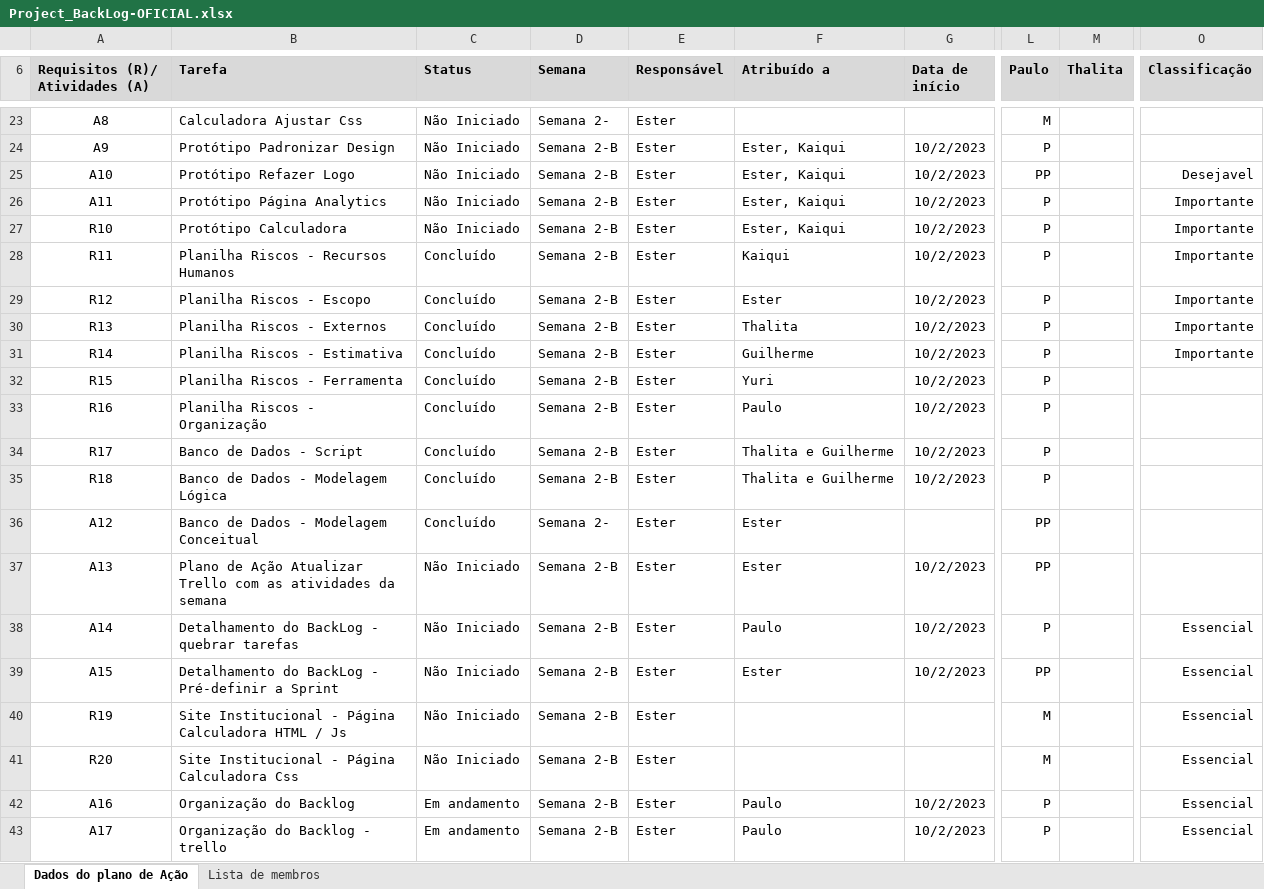
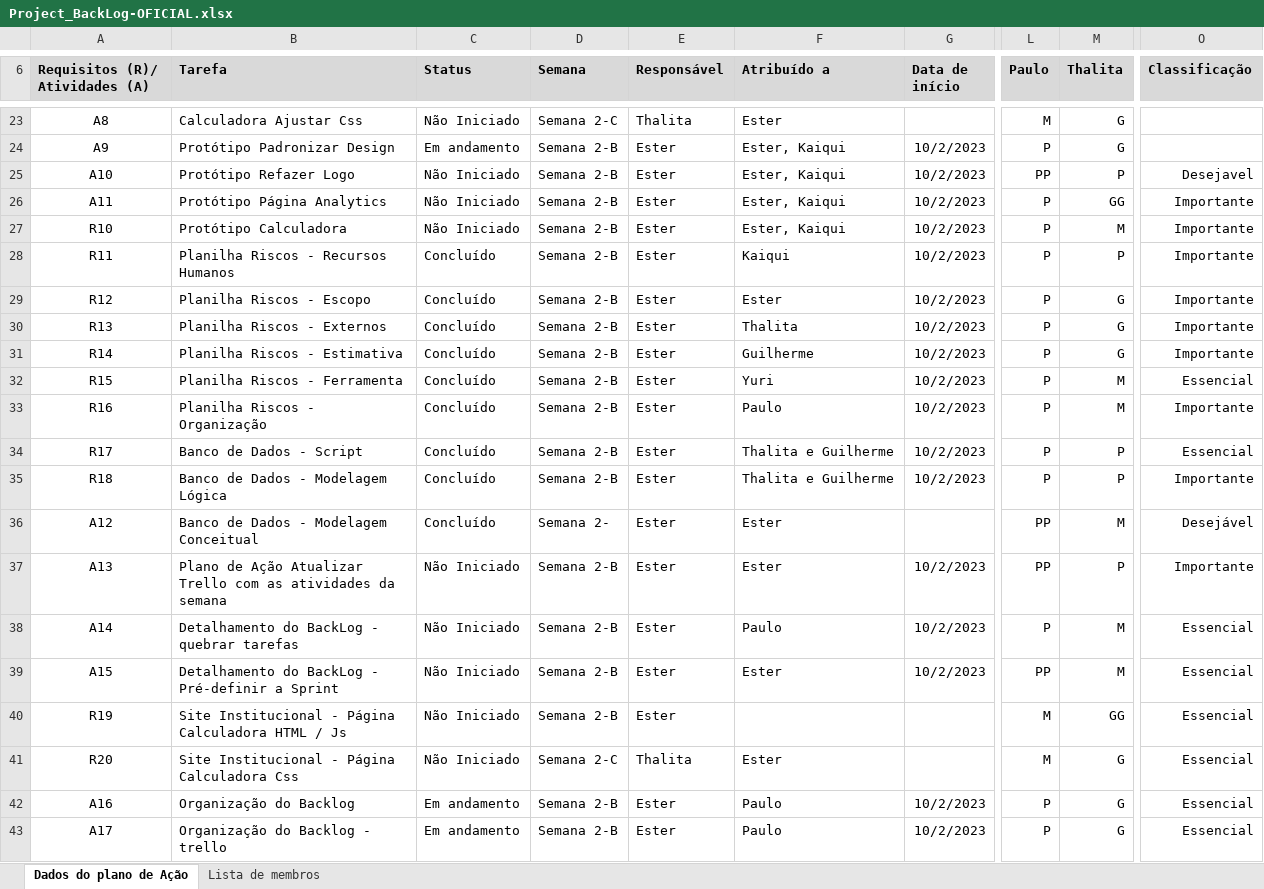
Before and after one commit to thalitabreda/BeCold, an Excel workbook: Documentação/project backlogs/Project_BackLog-OFICIAL.xlsx, sheet Dados do plano de Ação, drawn as a sheet; only a part is shown, gaps mark what is left out; values as stored, in another font and other column widths than the file's, no borders; charts and pictures and conditional formats and table styles not drawn; the diff covers the shown part only; the diff names each change by its address in the sheet, - before the commit and + after, or states it on an @@ line.

Commit message:
Atualizacao do project backlog com classificação de requisitos

```diff
--- a/Documentação/project backlogs/Project_BackLog-OFICIAL.xlsx (sheet Dados do plano de Ação)
+++ b/Documentação/project backlogs/Project_BackLog-OFICIAL.xlsx (sheet Dados do plano de Ação)
-D23 (Semana): Semana 2-
+D23 (Semana): Semana 2-C
-E23 (Responsável): Ester
+E23 (Responsável): Thalita
-F23 (Atribuído a): (empty)
+F23 (Atribuído a): Ester
-M23:M24 (Thalita): (empty)
+M23:M24 (Thalita): G
-C24 (Status): Não Iniciado
+C24 (Status): Em andamento
-M25 (Thalita): (empty)
+M25 (Thalita): P
-M26 (Thalita): (empty)
+M26 (Thalita): GG
-M27 (Thalita): (empty)
+M27 (Thalita): M
-M28 (Thalita): (empty)
+M28 (Thalita): P
-M29:M31 (Thalita): (empty)
+M29:M31 (Thalita): G
-M32:M33 (Thalita): (empty)
+M32:M33 (Thalita): M
-O32 (Classificação): (empty)
+O32 (Classificação): Essencial
-O33 (Classificação): (empty)
+O33 (Classificação): Importante
-M34:M35 (Thalita): (empty)
+M34:M35 (Thalita): P
-O34 (Classificação): (empty)
+O34 (Classificação): Essencial
-O35 (Classificação): (empty)
+O35 (Classificação): Importante
-M36 (Thalita): (empty)
+M36 (Thalita): M
-O36 (Classificação): (empty)
+O36 (Classificação): Desejável
-M37 (Thalita): (empty)
+M37 (Thalita): P
-O37 (Classificação): (empty)
+O37 (Classificação): Importante
-M38:M39 (Thalita): (empty)
+M38:M39 (Thalita): M
-M40 (Thalita): (empty)
+M40 (Thalita): GG
-D41 (Semana): Semana 2-B
+D41 (Semana): Semana 2-C
-E41 (Responsável): Ester
+E41 (Responsável): Thalita
-F41 (Atribuído a): (empty)
+F41 (Atribuído a): Ester
-M41:M43 (Thalita): (empty)
+M41:M43 (Thalita): G
```
Also changed, not shown: 45 edited cells elsewhere in this sheet.
